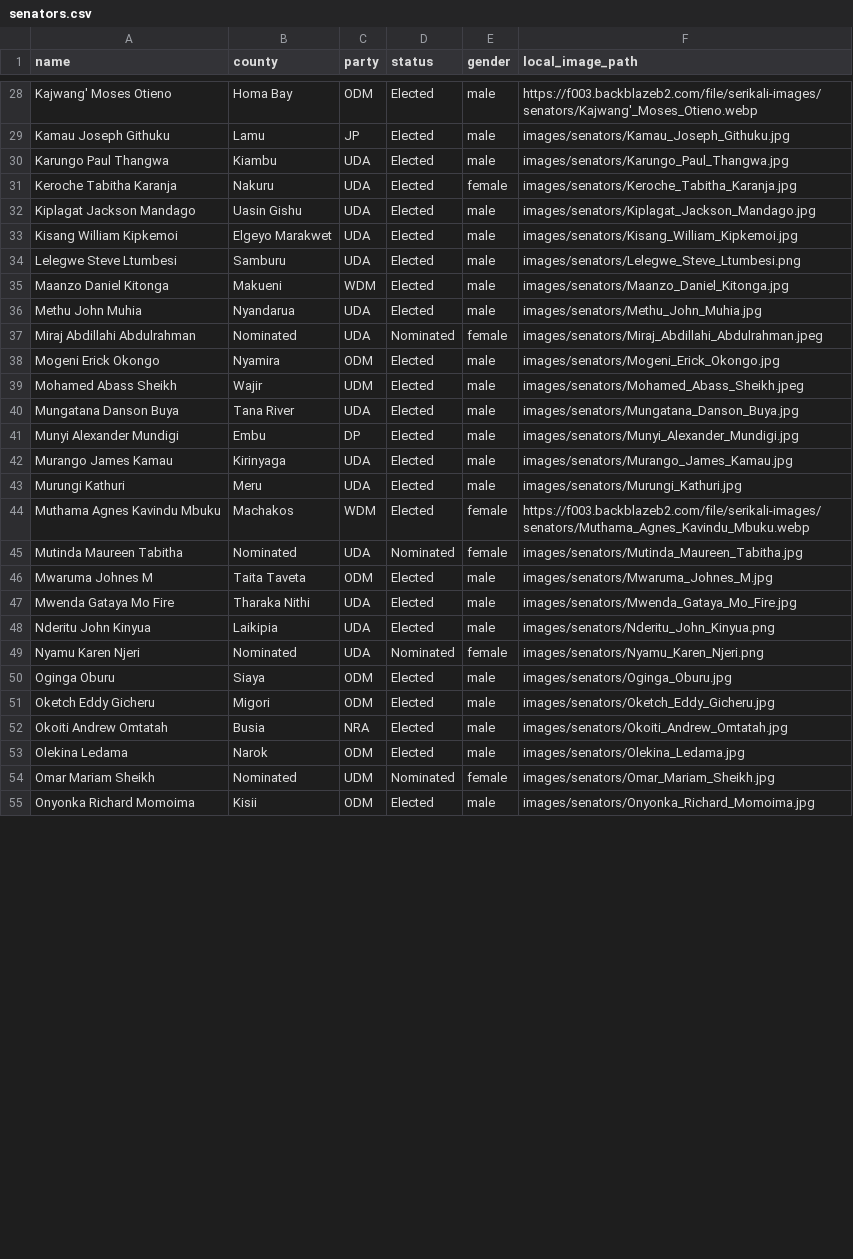
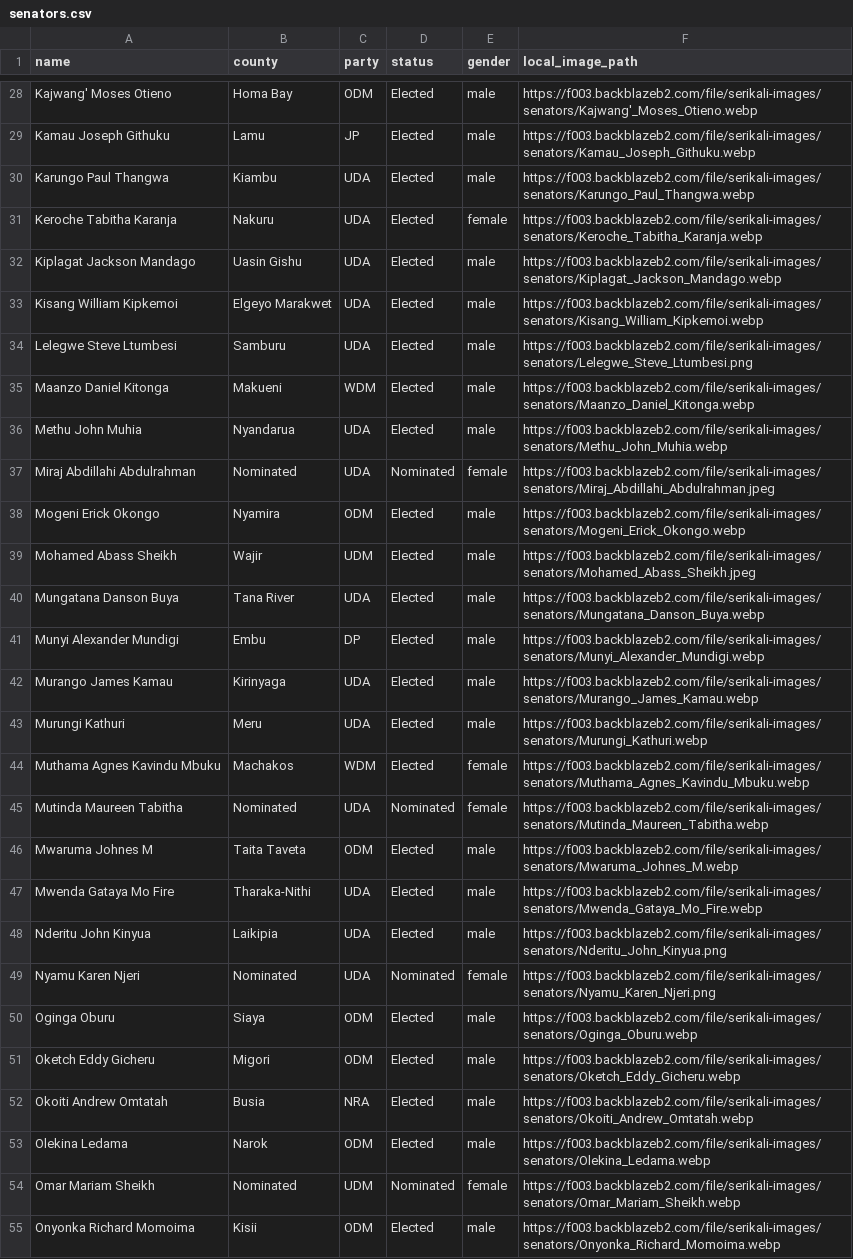
Before and after one commit to JoyMalinda/SerikaliMap-Backend, a CSV file: data/senators.csv, drawn as a sheet; only a part is shown, gaps mark what is left out; the diff covers the shown part only; the diff names each change by its address in the sheet, - before the commit and + after, or states it on an @@ line.

Commit message:
replacing image urls with cloud image urls for senators

```diff
--- a/data/senators.csv
+++ b/data/senators.csv
-F29 (local_image_path): images/senators/Kamau_Joseph_Githuku.jpg
+F29 (local_image_path): https://f003.backblazeb2.com/file/serikali-images/senators/Kamau_Joseph_Githuku.webp
-F30 (local_image_path): images/senators/Karungo_Paul_Thangwa.jpg
+F30 (local_image_path): https://f003.backblazeb2.com/file/serikali-images/senators/Karungo_Paul_Thangwa.webp
-F31 (local_image_path): images/senators/Keroche_Tabitha_Karanja.jpg
+F31 (local_image_path): https://f003.backblazeb2.com/file/serikali-images/senators/Keroche_Tabitha_Karanja.webp
-F32 (local_image_path): images/senators/Kiplagat_Jackson_Mandago.jpg
+F32 (local_image_path): https://f003.backblazeb2.com/file/serikali-images/senators/Kiplagat_Jackson_Mandago.webp
-F33 (local_image_path): images/senators/Kisang_William_Kipkemoi.jpg
+F33 (local_image_path): https://f003.backblazeb2.com/file/serikali-images/senators/Kisang_William_Kipkemoi.webp
-F34 (local_image_path): images/senators/Lelegwe_Steve_Ltumbesi.png
+F34 (local_image_path): https://f003.backblazeb2.com/file/serikali-images/senators/Lelegwe_Steve_Ltumbesi.png
-F35 (local_image_path): images/senators/Maanzo_Daniel_Kitonga.jpg
+F35 (local_image_path): https://f003.backblazeb2.com/file/serikali-images/senators/Maanzo_Daniel_Kitonga.webp
-F36 (local_image_path): images/senators/Methu_John_Muhia.jpg
+F36 (local_image_path): https://f003.backblazeb2.com/file/serikali-images/senators/Methu_John_Muhia.webp
-F37 (local_image_path): images/senators/Miraj_Abdillahi_Abdulrahman.jpeg
+F37 (local_image_path): https://f003.backblazeb2.com/file/serikali-images/senators/Miraj_Abdillahi_Abdulrahman.jpeg
-F38 (local_image_path): images/senators/Mogeni_Erick_Okongo.jpg
+F38 (local_image_path): https://f003.backblazeb2.com/file/serikali-images/senators/Mogeni_Erick_Okongo.webp
-F39 (local_image_path): images/senators/Mohamed_Abass_Sheikh.jpeg
+F39 (local_image_path): https://f003.backblazeb2.com/file/serikali-images/senators/Mohamed_Abass_Sheikh.jpeg
-F40 (local_image_path): images/senators/Mungatana_Danson_Buya.jpg
+F40 (local_image_path): https://f003.backblazeb2.com/file/serikali-images/senators/Mungatana_Danson_Buya.webp
-F41 (local_image_path): images/senators/Munyi_Alexander_Mundigi.jpg
+F41 (local_image_path): https://f003.backblazeb2.com/file/serikali-images/senators/Munyi_Alexander_Mundigi.webp
-F42 (local_image_path): images/senators/Murango_James_Kamau.jpg
+F42 (local_image_path): https://f003.backblazeb2.com/file/serikali-images/senators/Murango_James_Kamau.webp
-F43 (local_image_path): images/senators/Murungi_Kathuri.jpg
+F43 (local_image_path): https://f003.backblazeb2.com/file/serikali-images/senators/Murungi_Kathuri.webp
-F45 (local_image_path): images/senators/Mutinda_Maureen_Tabitha.jpg
+F45 (local_image_path): https://f003.backblazeb2.com/file/serikali-images/senators/Mutinda_Maureen_Tabitha.webp
-F46 (local_image_path): images/senators/Mwaruma_Johnes_M.jpg
+F46 (local_image_path): https://f003.backblazeb2.com/file/serikali-images/senators/Mwaruma_Johnes_M.webp
-B47 (county): Tharaka Nithi
+B47 (county): Tharaka-Nithi
-F47 (local_image_path): images/senators/Mwenda_Gataya_Mo_Fire.jpg
+F47 (local_image_path): https://f003.backblazeb2.com/file/serikali-images/senators/Mwenda_Gataya_Mo_Fire.webp
-F48 (local_image_path): images/senators/Nderitu_John_Kinyua.png
+F48 (local_image_path): https://f003.backblazeb2.com/file/serikali-images/senators/Nderitu_John_Kinyua.png
-F49 (local_image_path): images/senators/Nyamu_Karen_Njeri.png
+F49 (local_image_path): https://f003.backblazeb2.com/file/serikali-images/senators/Nyamu_Karen_Njeri.png
-F50 (local_image_path): images/senators/Oginga_Oburu.jpg
+F50 (local_image_path): https://f003.backblazeb2.com/file/serikali-images/senators/Oginga_Oburu.webp
-F51 (local_image_path): images/senators/Oketch_Eddy_Gicheru.jpg
+F51 (local_image_path): https://f003.backblazeb2.com/file/serikali-images/senators/Oketch_Eddy_Gicheru.webp
-F52 (local_image_path): images/senators/Okoiti_Andrew_Omtatah.jpg
+F52 (local_image_path): https://f003.backblazeb2.com/file/serikali-images/senators/Okoiti_Andrew_Omtatah.webp
-F53 (local_image_path): images/senators/Olekina_Ledama.jpg
+F53 (local_image_path): https://f003.backblazeb2.com/file/serikali-images/senators/Olekina_Ledama.webp
-F54 (local_image_path): images/senators/Omar_Mariam_Sheikh.jpg
+F54 (local_image_path): https://f003.backblazeb2.com/file/serikali-images/senators/Omar_Mariam_Sheikh.webp
-F55 (local_image_path): images/senators/Onyonka_Richard_Momoima.jpg
+F55 (local_image_path): https://f003.backblazeb2.com/file/serikali-images/senators/Onyonka_Richard_Momoima.webp
```
Also changed, not shown: 37 edited cells elsewhere in this file.
